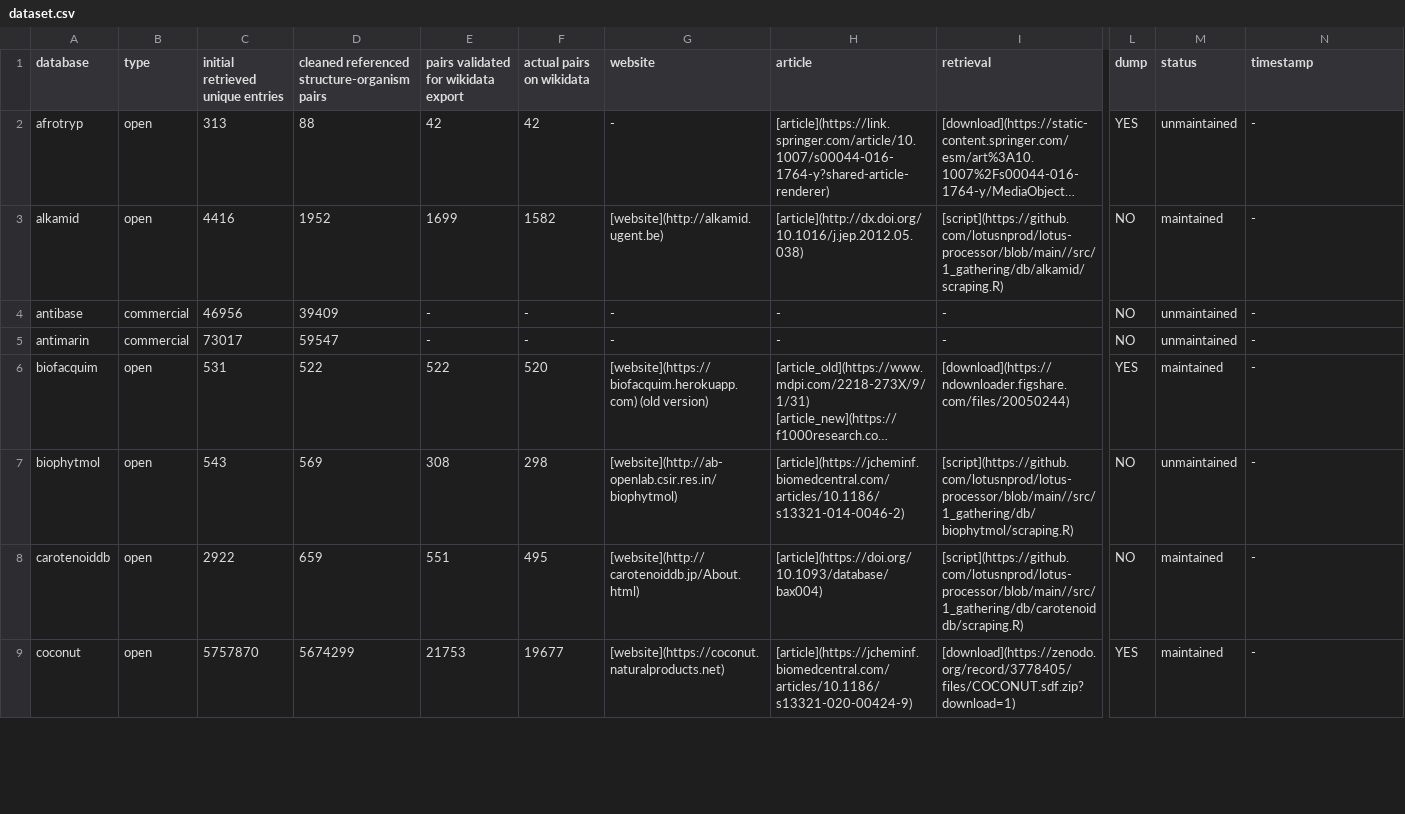
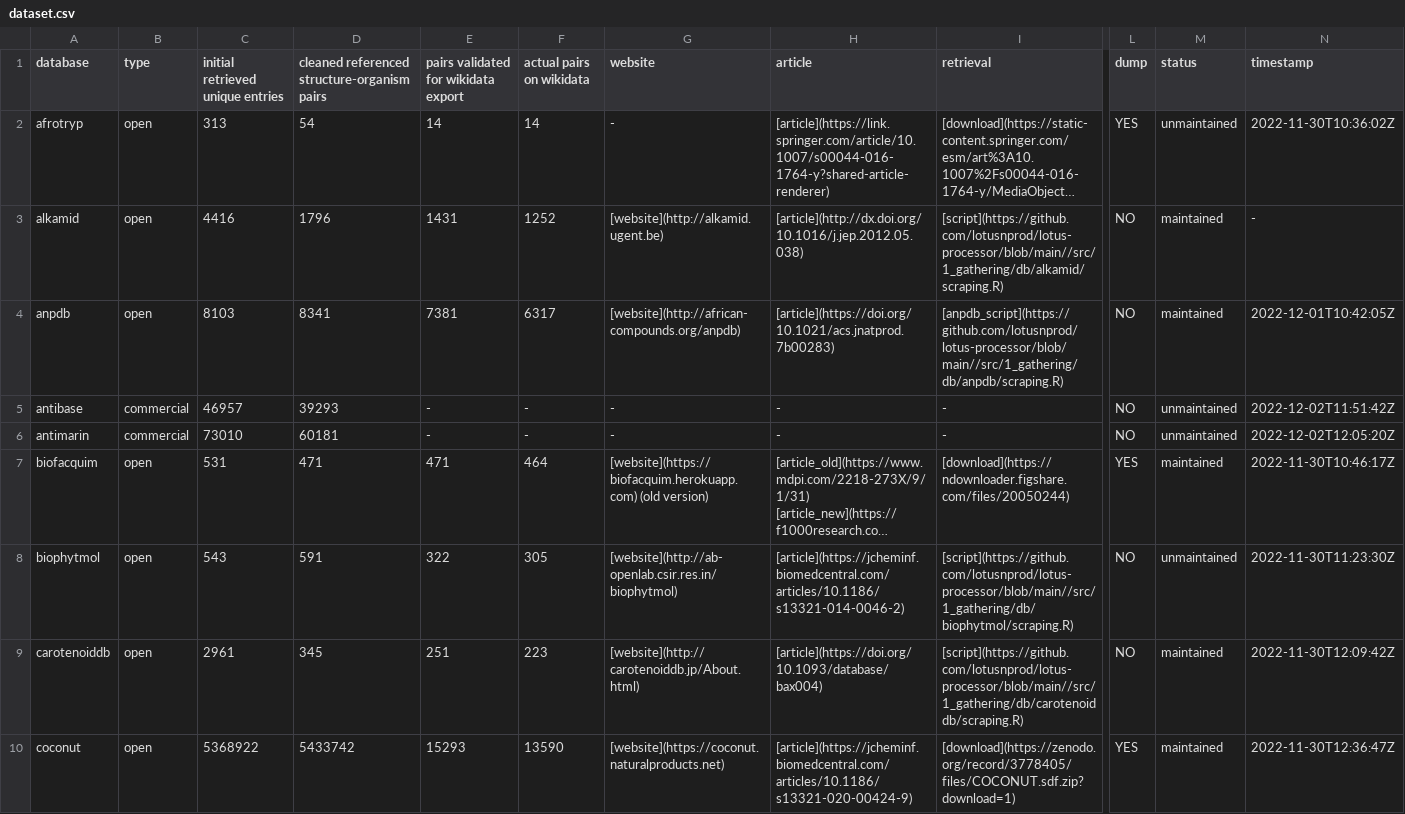
Before and after one commit to lotusnprod/lotus-processor, a CSV file: docs/dataset.csv, drawn as a sheet; only a part is shown, gaps mark what is left out; long unchanged cells end in …; addresses are those after the commit; rows hold the shown columns only; the diff covers the shown part only; the diff names each change by its address in the sheet, - before the commit and + after, or states it on an @@ line.

```diff
--- a/docs/dataset.csv
+++ b/docs/dataset.csv
-D2: 88
+D2: 54
-E2: 42
+E2: 14
-F2 (actual pairs on wikidata): 42
+F2 (actual pairs on wikidata): 14
-N2 (timestamp): -
+N2 (timestamp): 2022-11-30T10:36:02Z
-D3: 1952
+D3: 1796
-E3: 1699
+E3: 1431
-F3 (actual pairs on wikidata): 1582
+F3 (actual pairs on wikidata): 1252
+row 4: anpdb | open | 8103 | 8341 | 7381 | 6317 | [website](http://african-compounds.org/anpdb) | [article](https://doi.org/10.1021/acs.jnatprod.7b00283) | [anpdb_script](https://github.com/lotusnprod/lotus-processor/blob/main//src/1_gathering/db/anpdb/scraping.R) | NO | maintained | 2022-12-01T10:42:05Z
-C5 (initial retrieved unique entries): 46956
+C5 (initial retrieved unique entries): 46957
-D5: 39409
+D5: 39293
-N5 (timestamp): -
+N5 (timestamp): 2022-12-02T11:51:42Z
-C6 (initial retrieved unique entries): 73017
+C6 (initial retrieved unique entries): 73010
-D6: 59547
+D6: 60181
-N6 (timestamp): -
+N6 (timestamp): 2022-12-02T12:05:20Z
-D7: 522
+D7: 471
-E7: 522
+E7: 471
-F7 (actual pairs on wikidata): 520
+F7 (actual pairs on wikidata): 464
-N7 (timestamp): -
+N7 (timestamp): 2022-11-30T10:46:17Z
-D8: 569
+D8: 591
-E8: 308
+E8: 322
-F8 (actual pairs on wikidata): 298
+F8 (actual pairs on wikidata): 305
-N8 (timestamp): -
+N8 (timestamp): 2022-11-30T11:23:30Z
-C9 (initial retrieved unique entries): 2922
+C9 (initial retrieved unique entries): 2961
-D9: 659
+D9: 345
-E9: 551
+E9: 251
-F9 (actual pairs on wikidata): 495
+F9 (actual pairs on wikidata): 223
-N9 (timestamp): -
+N9 (timestamp): 2022-11-30T12:09:42Z
-C10 (initial retrieved unique entries): 5757870
+C10 (initial retrieved unique entries): 5368922
-D10: 5674299
+D10: 5433742
-E10: 21753
+E10: 15293
-F10 (actual pairs on wikidata): 19677
+F10 (actual pairs on wikidata): 13590
-N10 (timestamp): -
+N10 (timestamp): 2022-11-30T12:36:47Z
```
Also changed, not shown: 1 removed row and 113 edited cells elsewhere in this file, docs/repartition.csv, 5 other files.
